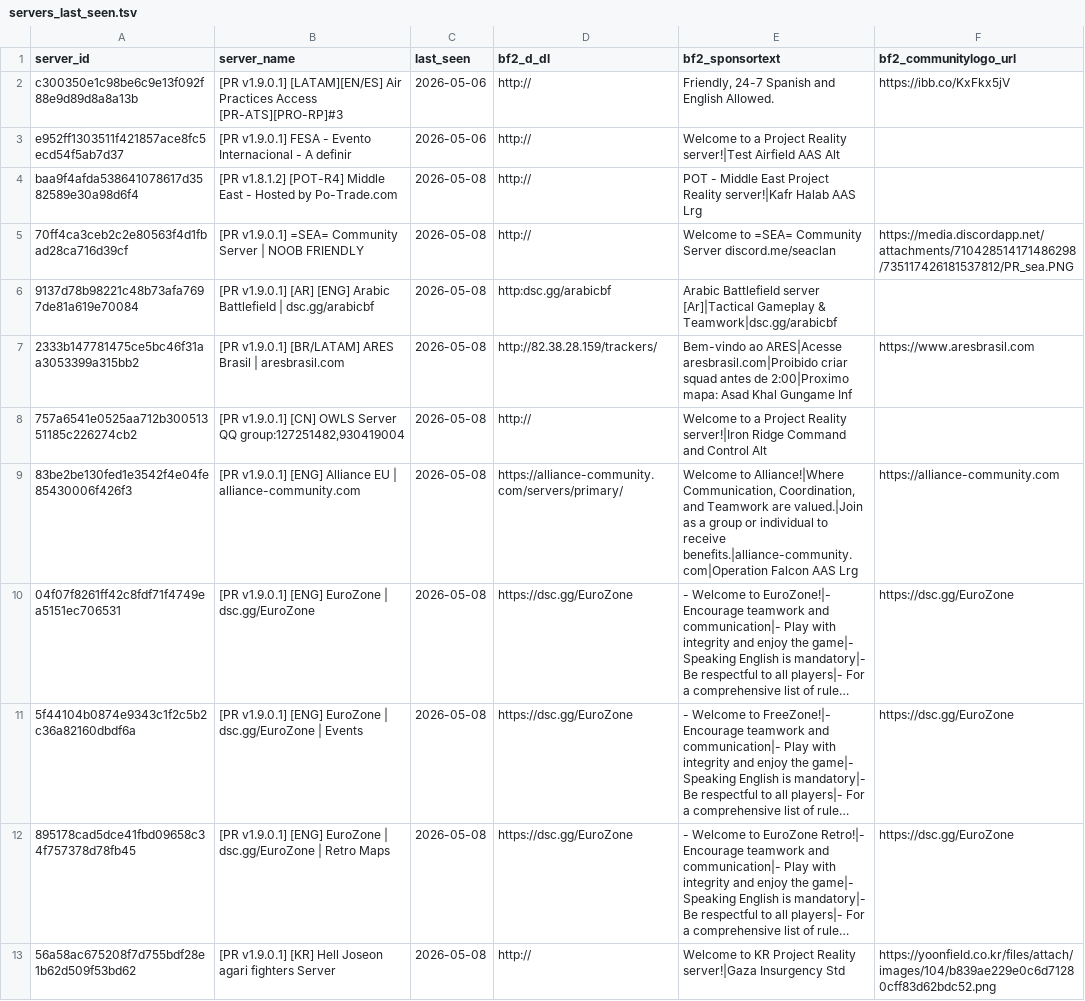
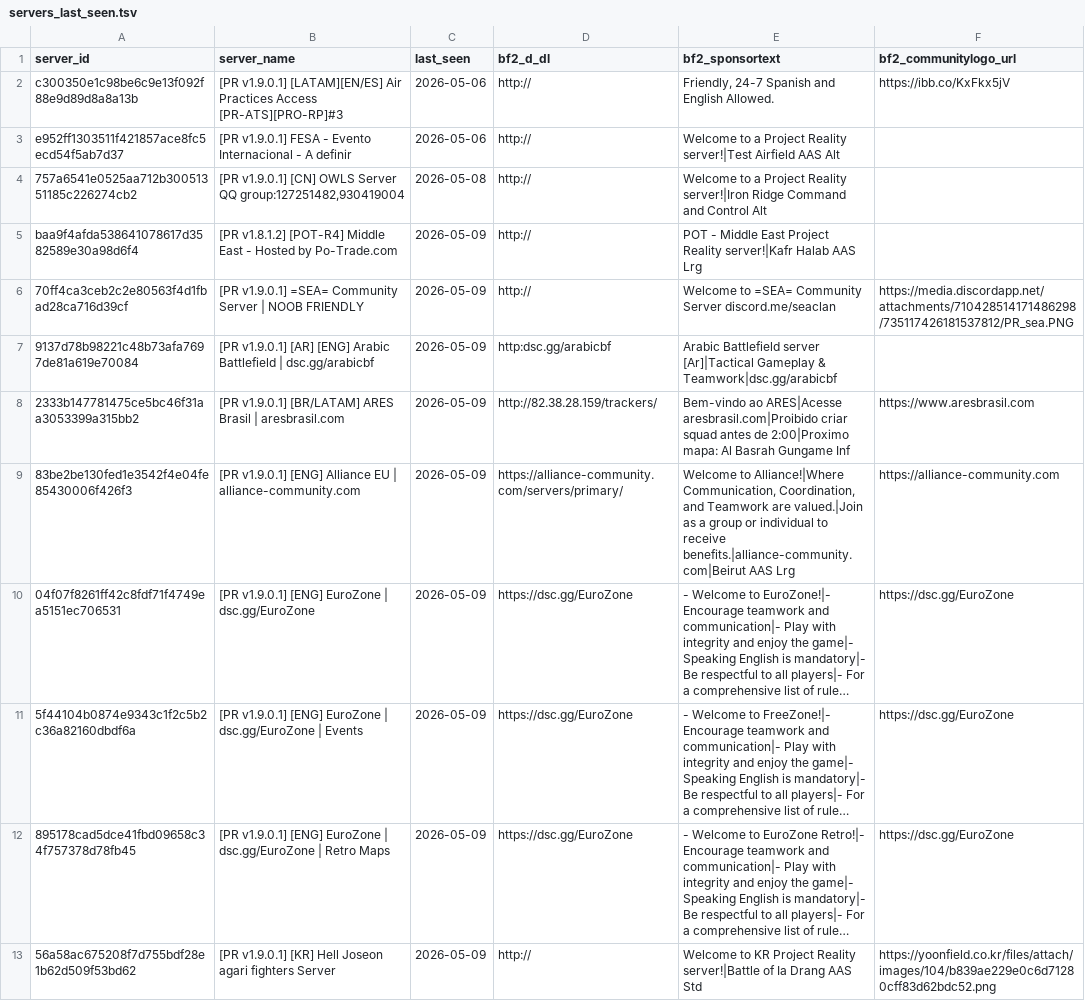
Before and after one commit to SucharMistrz/PRServerTracker, a TSV file: data/servers_last_seen.tsv, drawn as a sheet; only a part is shown; long unchanged cells end in …; removed rows and columns are numbered as before the commit, all else as after; the diff covers the shown part only; the diff names each change by its address in the sheet, - before the commit and + after, or states it on an @@ line.

```diff
--- a/data/servers_last_seen.tsv
+++ b/data/servers_last_seen.tsv
-row 4: baa9f4afda538641078617d3582589e30a98d6f4 | [PR v1.8.1.2] [POT-R4] Middle East - Hosted by Po-Trade.com | 2026-05-08 | http:// | POT - Middle East Project Reality server!|Kafr Halab AAS Lrg
-row 5: 70ff4ca3ceb2c2e80563f4d1fbad28ca716d39cf | [PR v1.9.0.1] =SEA= Community Server | NOOB FRIENDLY | 2026-05-08 | http:// | Welcome to =SEA= Community Server discord.me/seaclan | https://media.discordapp.net/attachments/710428514171486298/735117426181537812/PR_sea.PNG
-row 6: 9137d78b98221c48b73afa7697de81a619e70084 | [PR v1.9.0.1] [AR] [ENG] Arabic Battlefield | dsc.gg/arabicbf | 2026-05-08 | http:dsc.gg/arabicbf | Arabic Battlefield server [Ar]|Tactical Gameplay & Teamwork|dsc.gg/arabicbf
-row 7: 2333b147781475ce5bc46f31aa3053399a315bb2 | [PR v1.9.0.1] [BR/LATAM] ARES Brasil | aresbrasil.com | 2026-05-08 | http://82.38.28.159/trackers/ | Bem-vindo ao ARES|Acesse aresbrasil.com|Proibido criar squad antes de 2:00|Proximo mapa: Asad Khal Gungame Inf | https://www.aresbrasil.com
+row 5: baa9f4afda538641078617d3582589e30a98d6f4 | [PR v1.8.1.2] [POT-R4] Middle East - Hosted by Po-Trade.com | 2026-05-09 | http:// | POT - Middle East Project Reality server!|Kafr Halab AAS Lrg
+row 6: 70ff4ca3ceb2c2e80563f4d1fbad28ca716d39cf | [PR v1.9.0.1] =SEA= Community Server | NOOB FRIENDLY | 2026-05-09 | http:// | Welcome to =SEA= Community Server discord.me/seaclan | https://media.discordapp.net/attachments/710428514171486298/735117426181537812/PR_sea.PNG
+row 7: 9137d78b98221c48b73afa7697de81a619e70084 | [PR v1.9.0.1] [AR] [ENG] Arabic Battlefield | dsc.gg/arabicbf | 2026-05-09 | http:dsc.gg/arabicbf | Arabic Battlefield server [Ar]|Tactical Gameplay & Teamwork|dsc.gg/arabicbf
+row 8: 2333b147781475ce5bc46f31aa3053399a315bb2 | [PR v1.9.0.1] [BR/LATAM] ARES Brasil | aresbrasil.com | 2026-05-09 | http://82.38.28.159/trackers/ | Bem-vindo ao ARES|Acesse aresbrasil.com|Proibido criar squad antes de 2:00|Proximo mapa: Al Basrah Gungame Inf | https://www.aresbrasil.com
-C9:C13 (last_seen): 2026-05-08
+C9:C13 (last_seen): 2026-05-09
-E9 (bf2_sponsortext): …to receive benefits.|alliance-community.com|Operation Falcon AAS Lrg
+E9 (bf2_sponsortext): …to receive benefits.|alliance-community.com|Beirut AAS Lrg
-E13 (bf2_sponsortext): …Project Reality server!|Gaza Insurgency Std
+E13 (bf2_sponsortext): …Project Reality server!|Battle of Ia Drang AAS Std
```
Also changed, not shown: 20 edited cells elsewhere in this file.
